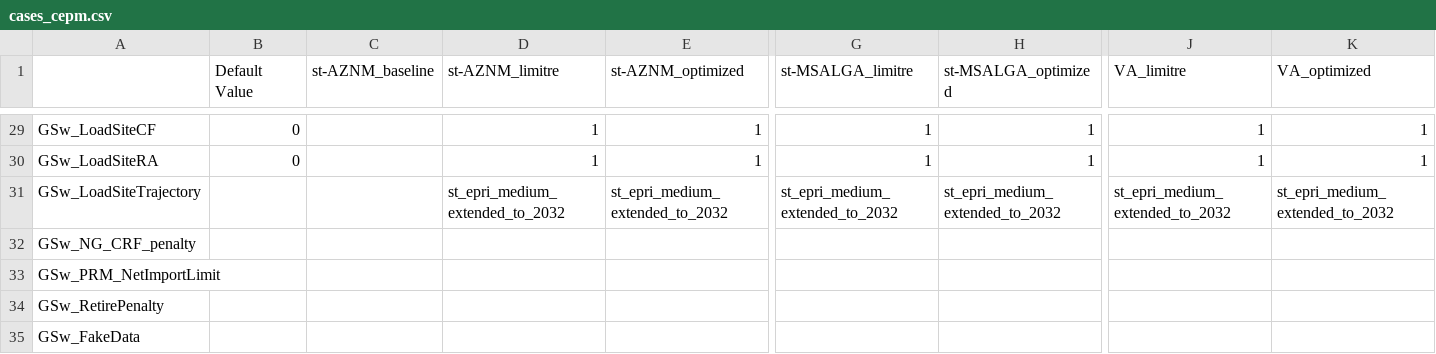
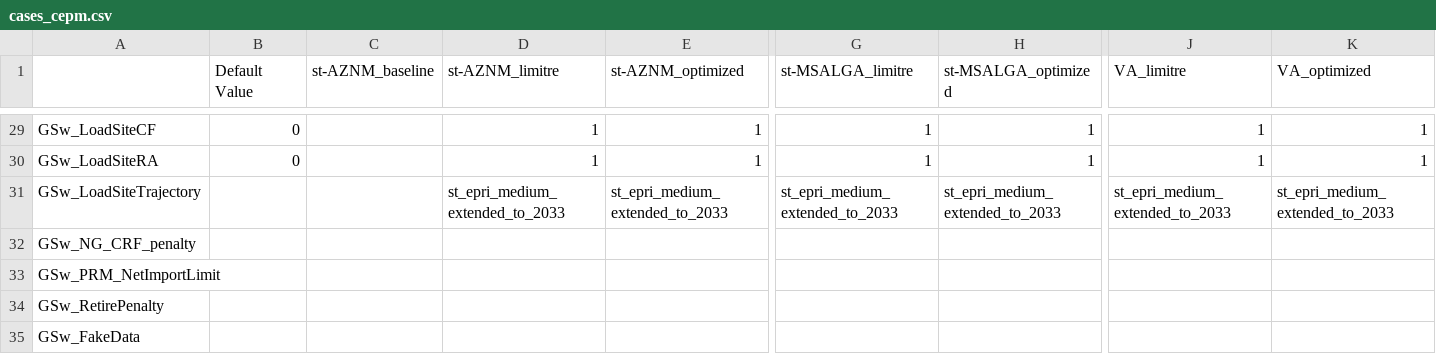
Before and after one commit to RMI/ReEDS-CEPM, a CSV file: cases_cepm.csv, drawn as a sheet; only a part is shown, gaps mark what is left out; the diff names each change by its address in the sheet, - before the commit and + after, or states it on an @@ line.

```diff
--- a/cases_cepm.csv
+++ b/cases_cepm.csv
-D31 (st-AZNM_limitre): st_epri_medium_extended_to_2032
+D31 (st-AZNM_limitre): st_epri_medium_extended_to_2033
-E31 (st-AZNM_optimized): st_epri_medium_extended_to_2032
+E31 (st-AZNM_optimized): st_epri_medium_extended_to_2033
-G31 (st-MSALGA_limitre): st_epri_medium_extended_to_2032
+G31 (st-MSALGA_limitre): st_epri_medium_extended_to_2033
-H31 (st-MSALGA_optimized): st_epri_medium_extended_to_2032
+H31 (st-MSALGA_optimized): st_epri_medium_extended_to_2033
-J31 (VA_limitre): st_epri_medium_extended_to_2032
+J31 (VA_limitre): st_epri_medium_extended_to_2033
-K31 (VA_optimized): st_epri_medium_extended_to_2032
+K31 (VA_optimized): st_epri_medium_extended_to_2033
```
Also changed, not shown: 8 other files.
